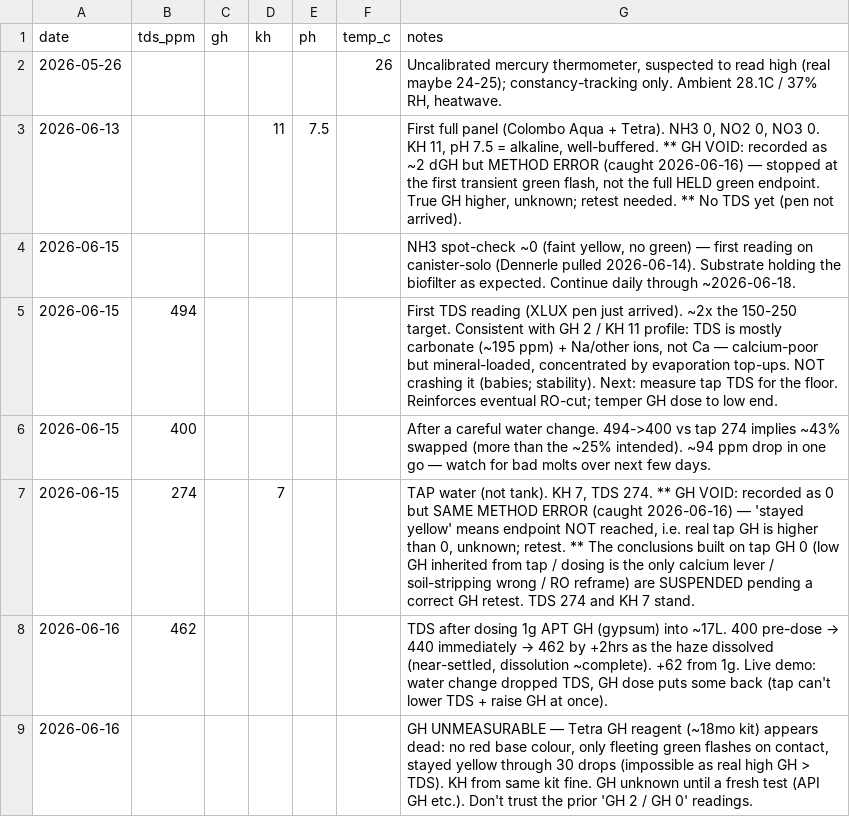
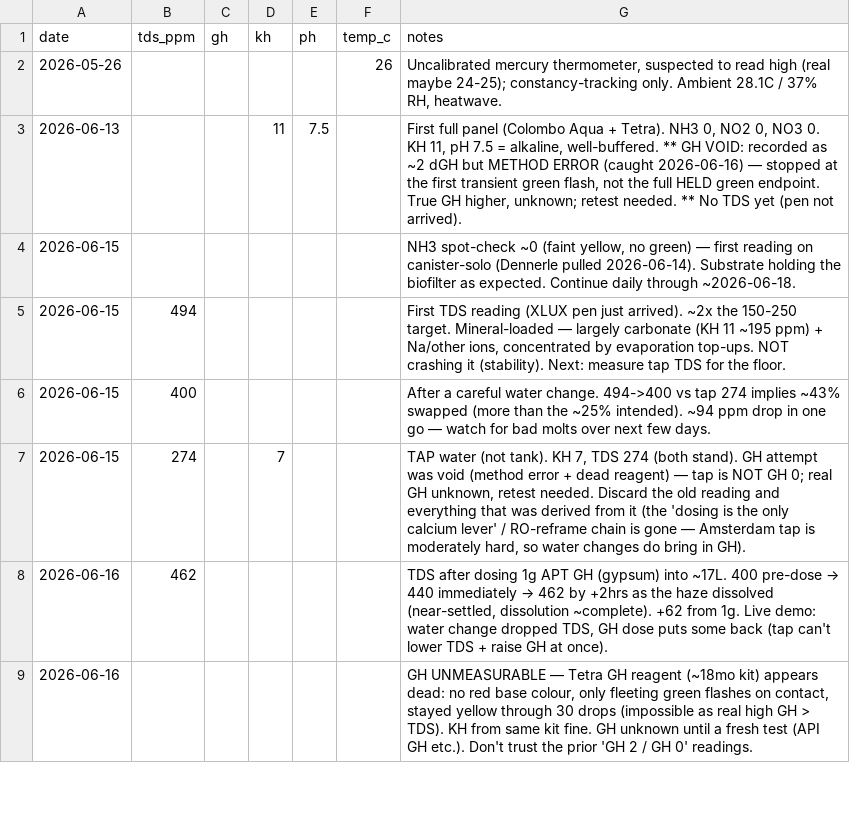
Before and after one commit to drshade/fishtank, a CSV file: data/measurements.csv, drawn as a sheet; only a part is shown.

```diff
--- a/data/measurements.csv
+++ b/data/measurements.csv
@@ -4,5 +4,5 @@ date,tds_ppm,gh,kh,ph,temp_c,notes
 2026-06-15,,,,,,"NH3 spot-check ~0 (faint yellow, no green) — first reading on canister-solo (Dennerle pulled 2026-06-14). Substrate holding the biofilter as expected. Continue daily through ~2026-06-18."
-2026-06-15,494,,,,,"First TDS reading (XLUX pen just arrived). ~2x the 150-250 target. Consistent with GH 2 / KH 11 profile: TDS is mostly carbonate (~195 ppm) + Na/other ions, not Ca — calcium-poor but mineral-loaded, concentrated by evaporation top-ups. NOT crashing it (babies; stability). Next: measure tap TDS for the floor. Reinforces eventual RO-cut; temper GH dose to low end."
+2026-06-15,494,,,,,"First TDS reading (XLUX pen just arrived). ~2x the 150-250 target. Mineral-loaded — largely carbonate (KH 11 ~195 ppm) + Na/other ions, concentrated by evaporation top-ups. NOT crashing it (stability). Next: measure tap TDS for the floor."
 2026-06-15,400,,,,,"After a careful water change. 494->400 vs tap 274 implies ~43% swapped (more than the ~25% intended). ~94 ppm drop in one go — watch for bad molts over next few days."
-2026-06-15,274,,7,,,"TAP water (not tank). KH 7, TDS 274. ** GH VOID: recorded as 0 but SAME METHOD ERROR (caught 2026-06-16) — 'stayed yellow' means endpoint NOT reached, i.e. real tap GH is higher than 0, unknown; retest. ** The conclusions built on tap GH 0 (low GH inherited from tap / dosing is the only calcium lever / soil-stripping wrong / RO reframe) are SUSPENDED pending a correct GH retest. TDS 274 and KH 7 stand."
+2026-06-15,274,,7,,,"TAP water (not tank). KH 7, TDS 274 (both stand). GH attempt was void (method error + dead reagent) — tap is NOT GH 0; real GH unknown, retest needed. Discard the old reading and everything that was derived from it (the 'dosing is the only calcium lever' / RO-reframe chain is gone — Amsterdam tap is moderately hard, so water changes do bring in GH)."
 2026-06-16,462,,,,,"TDS after dosing 1g APT GH (gypsum) into ~17L. 400 pre-dose → 440 immediately → 462 by +2hrs as the haze dissolved (near-settled, dissolution ~complete). +62 from 1g. Live demo: water change dropped TDS, GH dose puts some back (tap can't lower TDS + raise GH at once)."
```
Also changed, not shown: 4 other files.
